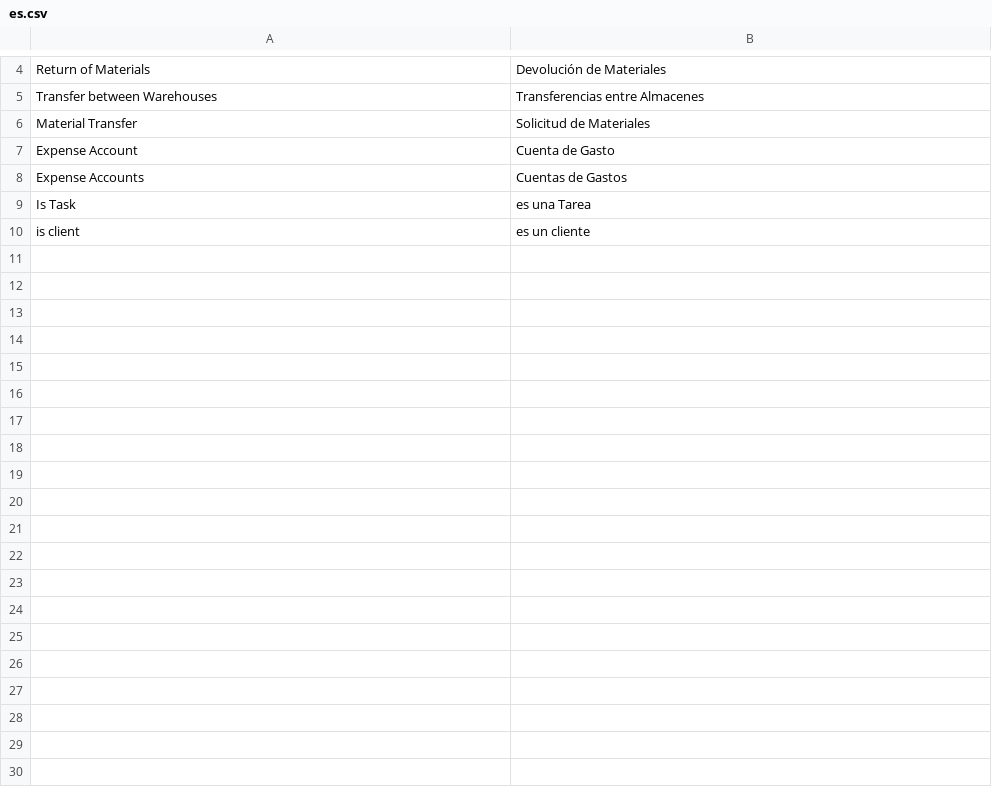
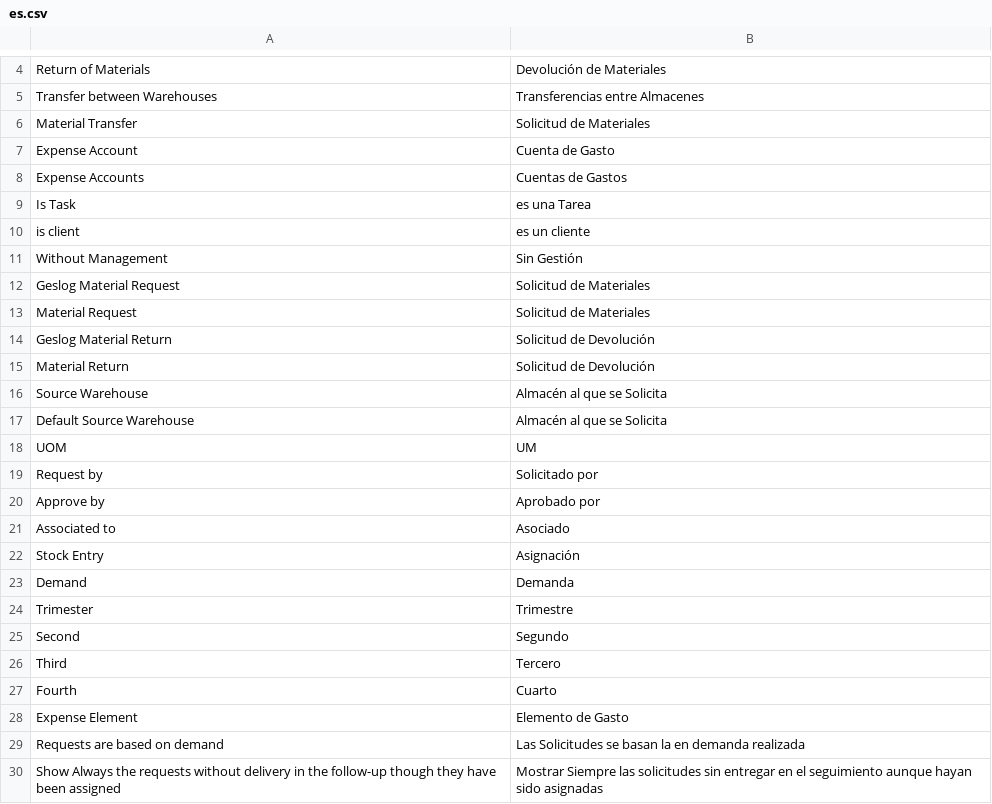
Before and after one commit to mdboente/geslog, a CSV file: geslog/translations/es.csv, drawn as a sheet; only a part is shown, gaps mark what is left out; the diff covers the shown part only.

Commit message:
add Translations to ES

```diff
--- a/geslog/translations/es.csv
+++ b/geslog/translations/es.csv
@@ -10 +10,21 @@ Is Task, es una Tarea
 is client, es un cliente
+Without Management, Sin Gestión
+Geslog Material Request, Solicitud de Materiales
+Material Request, Solicitud de Materiales
+Geslog Material Return, Solicitud de Devolución
+Material Return, Solicitud de Devolución
+Source Warehouse, Almacén al que se Solicita
+Default Source Warehouse, Almacén al que se Solicita
+UOM, UM
+Request by, Solicitado por
+Approve by, Aprobado por
+Associated to, Asociado
+Stock Entry, Asignación
+Demand, Demanda
+Trimester, Trimestre
+Second, Segundo
+Third, Tercero
+Fourth, Cuarto
+Expense Element, Elemento de Gasto
+Requests are based on demand, Las Solicitudes se basan la en demanda realizada
+Show Always the requests without delivery in the follow-up though they have been assigned, Mostrar Siempre las solicitudes sin entregar en el seguimiento aunque hayan sido asignadas
```
Also changed, not shown: 30 added rows elsewhere in this file.
